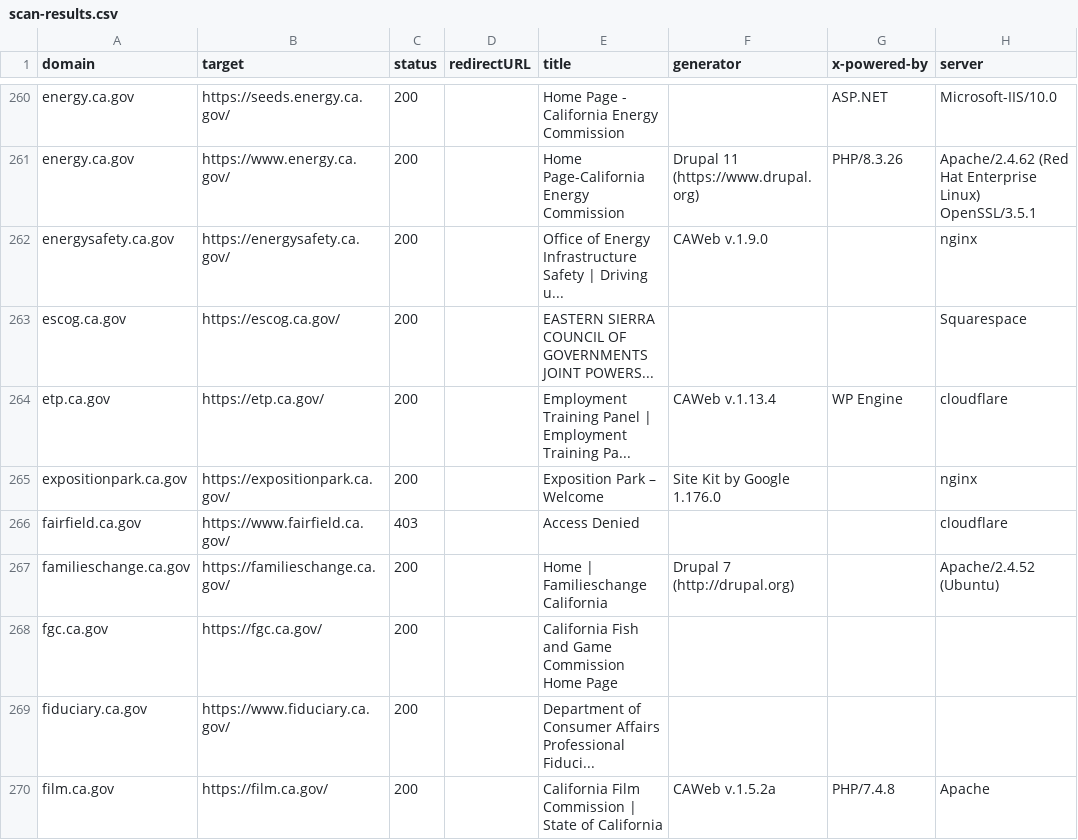
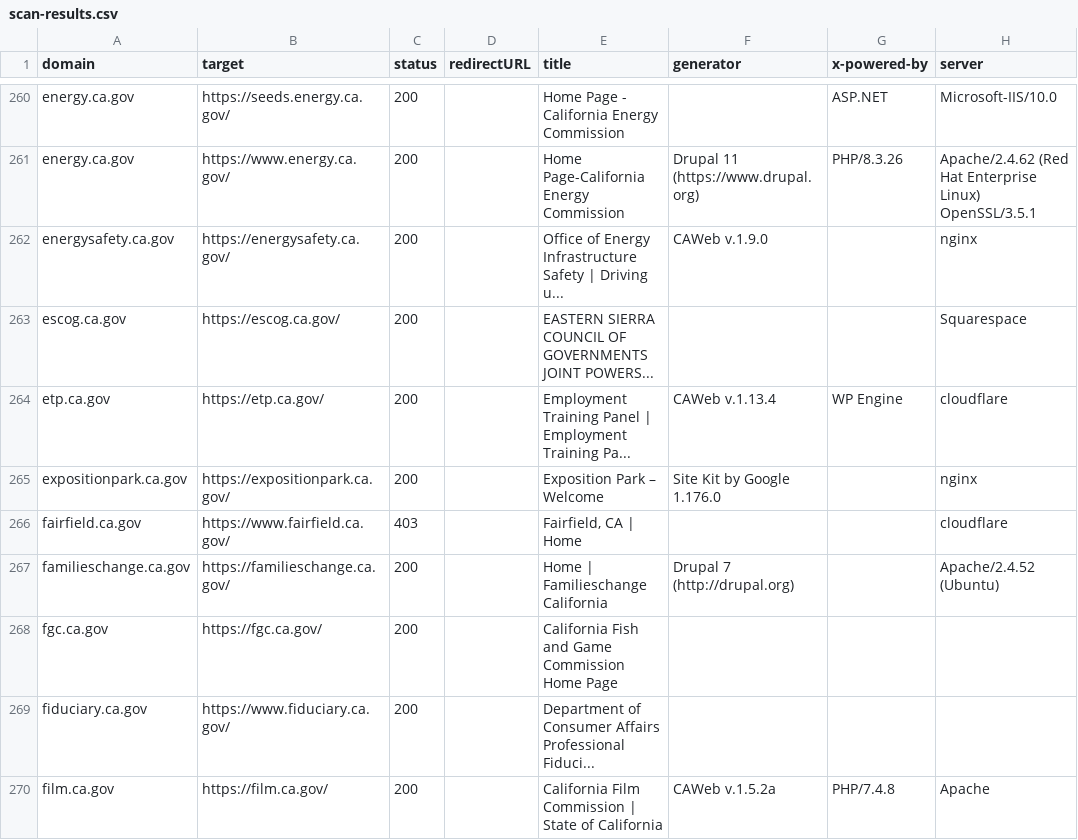
Before and after one commit to carterm/scan-url, a CSV file: publish/scan-results.csv, drawn as a sheet; only a part is shown, gaps mark what is left out; the diff covers the shown part only; the diff names each change by its address in the sheet, - before the commit and + after, or states it on an @@ line.

Commit message:
titles

```diff
--- a/publish/scan-results.csv
+++ b/publish/scan-results.csv
-E266 (title): Access Denied
+E266 (title): Fairfield, CA | Home
```
Also changed, not shown: 3 added rows, 4 removed rows and 33 edited cells elsewhere in this file, 8 other files.
